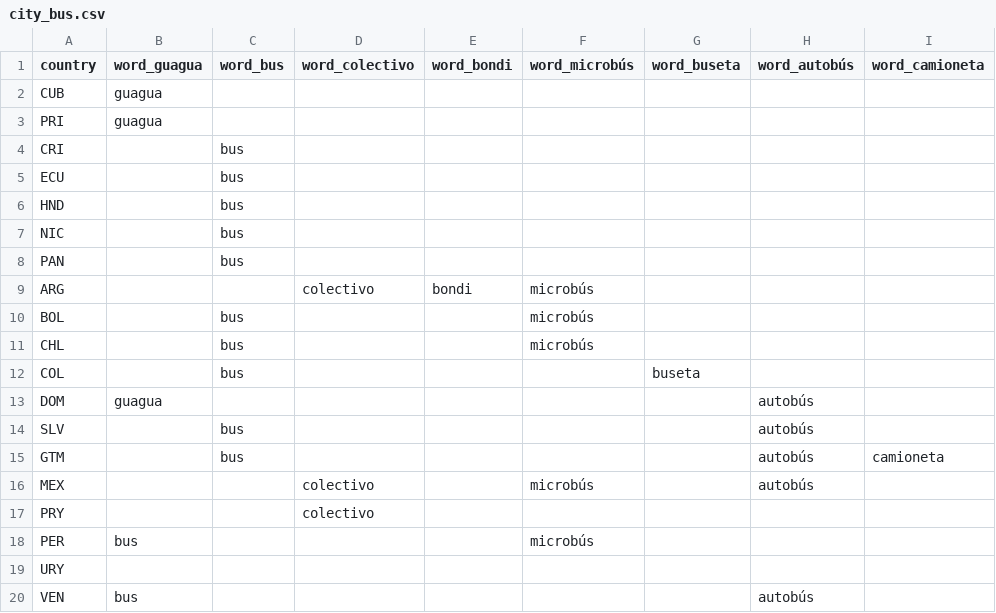
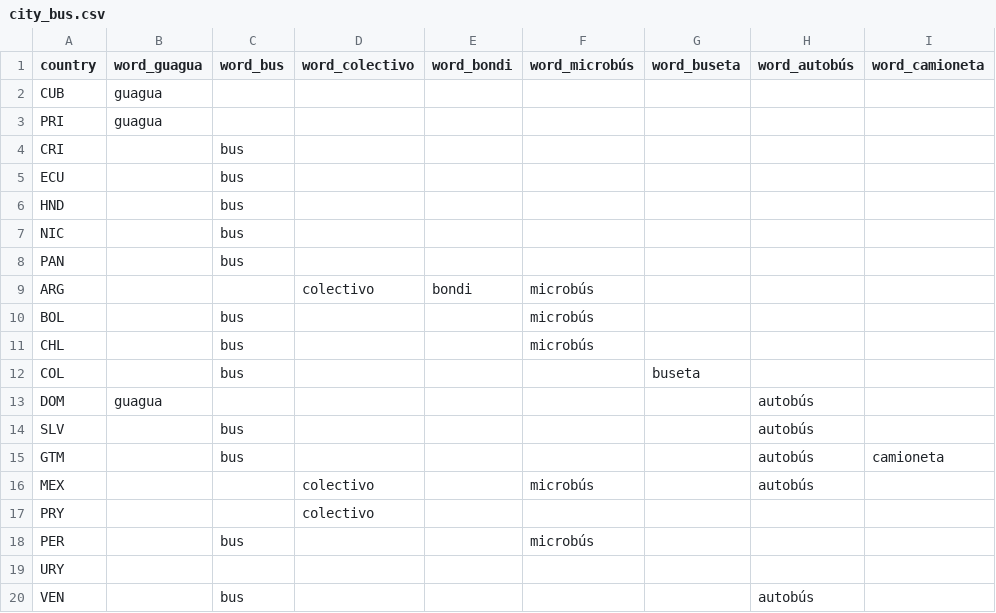
Before and after one commit to RobertEspo/lexical_project, a CSV file: city_bus.csv, drawn as a sheet; only a part is shown; the diff names each change by its address in the sheet, - before the commit and + after, or states it on an @@ line.

```diff
--- a/city_bus.csv
+++ b/city_bus.csv
-B18 (word_guagua): bus
+B18 (word_guagua): (empty)
-C18 (word_bus): (empty)
+C18 (word_bus): bus
-B20 (word_guagua): bus
+B20 (word_guagua): (empty)
-C20 (word_bus): (empty)
+C20 (word_bus): bus
```
Also changed, not shown: minivan.csv, 1 other file.
